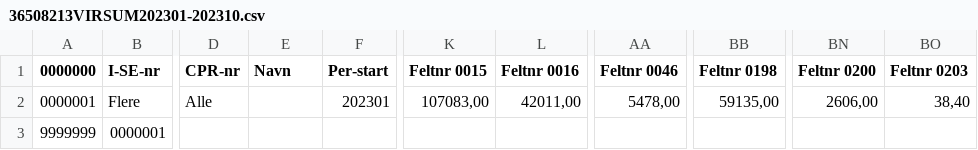
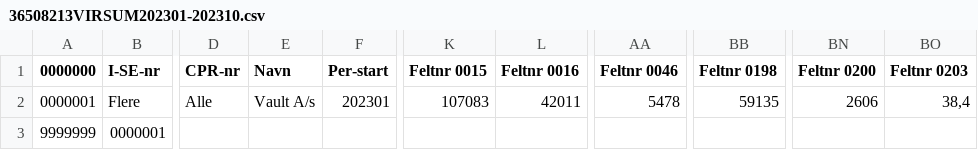
Before and after one commit to Markusrgg/GettingReal, a CSV file: Beierholm/BeierholmWPF/Data/36508213VIRSUM202301-202310.csv, drawn as a sheet; only a part is shown, gaps mark what is left out; the diff names each change by its address in the sheet, - before the commit and + after, or states it on an @@ line.

```diff
--- a/Beierholm/BeierholmWPF/Data/36508213VIRSUM202301-202310.csv
+++ b/Beierholm/BeierholmWPF/Data/36508213VIRSUM202301-202310.csv
-E2 (Navn): (empty)
+E2 (Navn): Vault A/s
-K2 (Feltnr 0015): 107083,00
+K2 (Feltnr 0015): 107083
-L2 (Feltnr 0016): 42011,00
+L2 (Feltnr 0016): 42011
-AA2 (Feltnr 0046): 5478,00
+AA2 (Feltnr 0046): 5478
-BB2 (Feltnr 0198): 59135,00
+BB2 (Feltnr 0198): 59135
-BN2 (Feltnr 0200): 2606,00
+BN2 (Feltnr 0200): 2606
-BO2 (Feltnr 0203): 38,40
+BO2 (Feltnr 0203): 38,4
```
Also changed, not shown: Beierholm/BeierholmWPF/Data/26550688VIRSUM202201-202212.csv, Beierholm/BeierholmWPF/Data/28322992VIRSUM202201-202212.csv, 9 other files.
